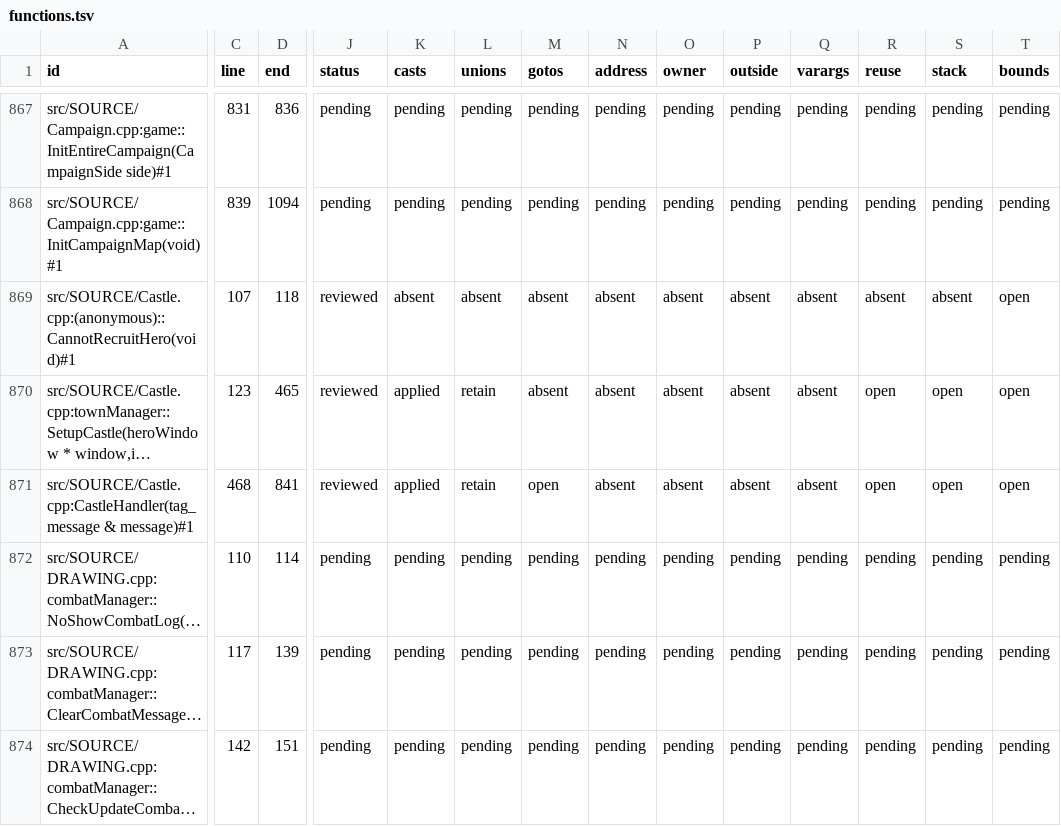
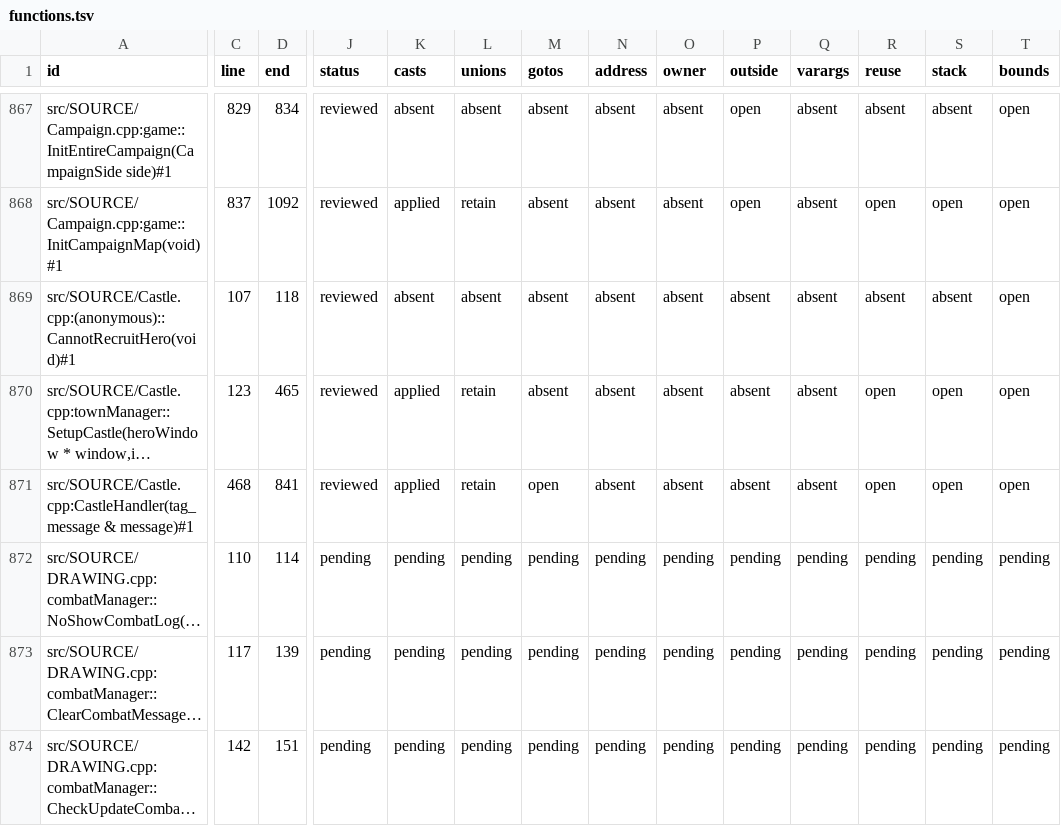
Before and after one commit to sushi-shi/homm2-decomp, a TSV file: docs/reconstruction/functions.tsv, drawn as a sheet; only a part is shown, gaps mark what is left out; long unchanged cells end in …; the diff covers the shown part only; the diff names each change by its address in the sheet, - before the commit and + after, or states it on an @@ line.

Commit message:
audit: review Campaign casts and retail state bounds

```diff
--- a/docs/reconstruction/functions.tsv
+++ b/docs/reconstruction/functions.tsv
-C867 (line): 831
+C867 (line): 829
-D867 (end): 836
+D867 (end): 834
-J867:J868 (status): pending
+J867:J868 (status): reviewed
-K867 (casts): pending
+K867 (casts): absent
-L867 (unions): pending
+L867 (unions): absent
-M867:M868 (gotos): pending
+M867:M868 (gotos): absent
-N867:N868 (address): pending
+N867:N868 (address): absent
-O867:O868 (owner): pending
+O867:O868 (owner): absent
-P867:P868 (outside): pending
+P867:P868 (outside): open
-Q867:Q868 (varargs): pending
+Q867:Q868 (varargs): absent
-R867 (reuse): pending
+R867 (reuse): absent
-S867 (stack): pending
+S867 (stack): absent
-T867:T868 (bounds): pending
+T867:T868 (bounds): open
-C868 (line): 839
+C868 (line): 837
-D868 (end): 1094
+D868 (end): 1092
-K868 (casts): pending
+K868 (casts): applied
-L868 (unions): pending
+L868 (unions): retain
-R868 (reuse): pending
+R868 (reuse): open
-S868 (stack): pending
+S868 (stack): open
```
Also changed, not shown: 66 edited cells elsewhere in this file, config/match_baseline.tsv, docs/reconstruction/files.tsv, 15 other files.
